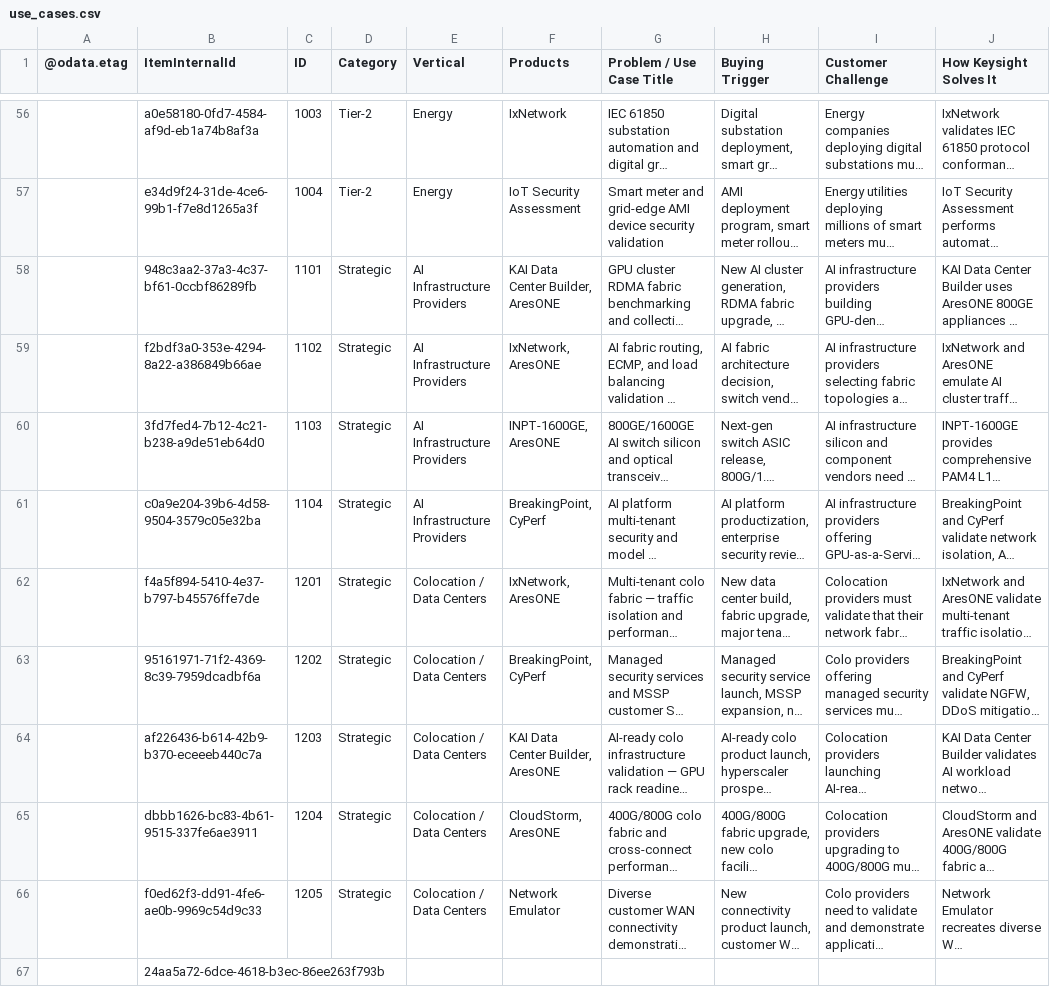
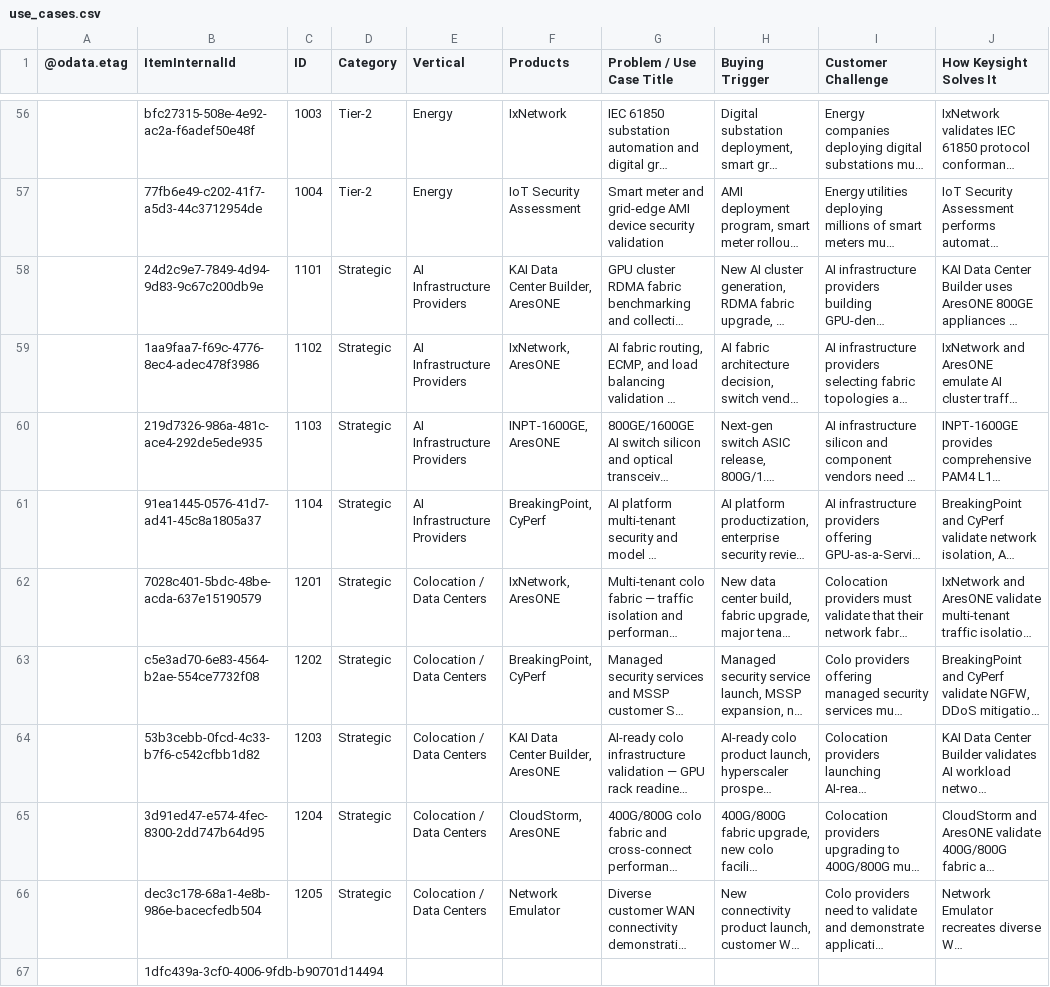
Before and after one commit to sksrinivasan27/keysight-nts-hub-pipeline, a CSV file: data/use_cases.csv, drawn as a sheet; only a part is shown, gaps mark what is left out; long unchanged cells end in …; the diff covers the shown part only; the diff names each change by its address in the sheet, - before the commit and + after, or states it on an @@ line.

```diff
--- a/data/use_cases.csv
+++ b/data/use_cases.csv
-B56 (ItemInternalId): a0e58180-0fd7-4584-af9d-eb1a74b8af3a
+B56 (ItemInternalId): bfc27315-508e-4e92-ac2a-f6adef50e48f
-B57 (ItemInternalId): e34d9f24-31de-4ce6-99b1-f7e8d1265a3f
+B57 (ItemInternalId): 77fb6e49-c202-41f7-a5d3-44c3712954de
-B58 (ItemInternalId): 948c3aa2-37a3-4c37-bf61-0ccbf86289fb
+B58 (ItemInternalId): 24d2c9e7-7849-4d94-9d83-9c67c200db9e
-B59 (ItemInternalId): f2bdf3a0-353e-4294-8a22-a386849b66ae
+B59 (ItemInternalId): 1aa9faa7-f69c-4776-8ec4-adec478f3986
-B60 (ItemInternalId): 3fd7fed4-7b12-4c21-b238-a9de51eb64d0
+B60 (ItemInternalId): 219d7326-986a-481c-ace4-292de5ede935
-B61 (ItemInternalId): c0a9e204-39b6-4d58-9504-3579c05e32ba
+B61 (ItemInternalId): 91ea1445-0576-41d7-ad41-45c8a1805a37
-B62 (ItemInternalId): f4a5f894-5410-4e37-b797-b45576ffe7de
+B62 (ItemInternalId): 7028c401-5bdc-48be-acda-637e15190579
-B63 (ItemInternalId): 95161971-71f2-4369-8c39-7959dcadbf6a
+B63 (ItemInternalId): c5e3ad70-6e83-4564-b2ae-554ce7732f08
-B64 (ItemInternalId): af226436-b614-42b9-b370-eceeeb440c7a
+B64 (ItemInternalId): 53b3cebb-0fcd-4c33-b7f6-c542cfbb1d82
-B65 (ItemInternalId): dbbb1626-bc83-4b61-9515-337fe6ae3911
+B65 (ItemInternalId): 3d91ed47-e574-4fec-8300-2dd747b64d95
-B66 (ItemInternalId): f0ed62f3-dd91-4fe6-ae0b-9969c54d9c33
+B66 (ItemInternalId): dec3c178-68a1-4e8b-986e-bacecfedb504
-B67 (ItemInternalId): 24aa5a72-6dce-4618-b3ec-86ee263f793b
+B67 (ItemInternalId): 1dfc439a-3cf0-4006-9fdb-b90701d14494
```
Also changed, not shown: 54 edited cells elsewhere in this file.
